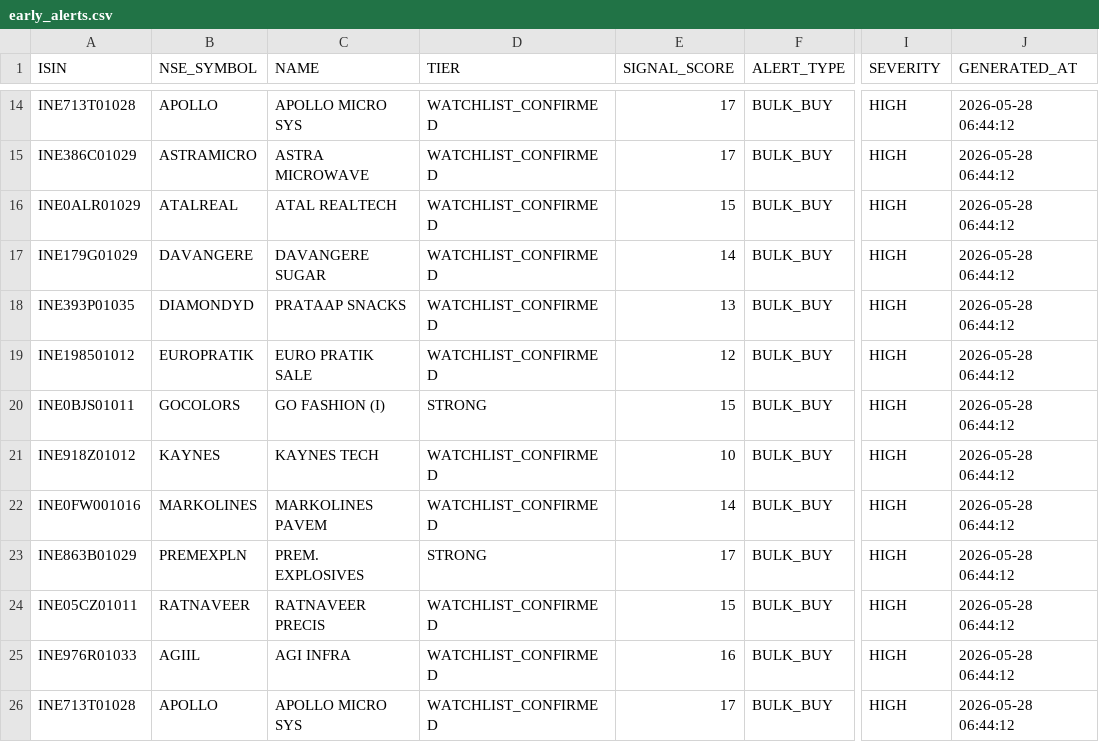
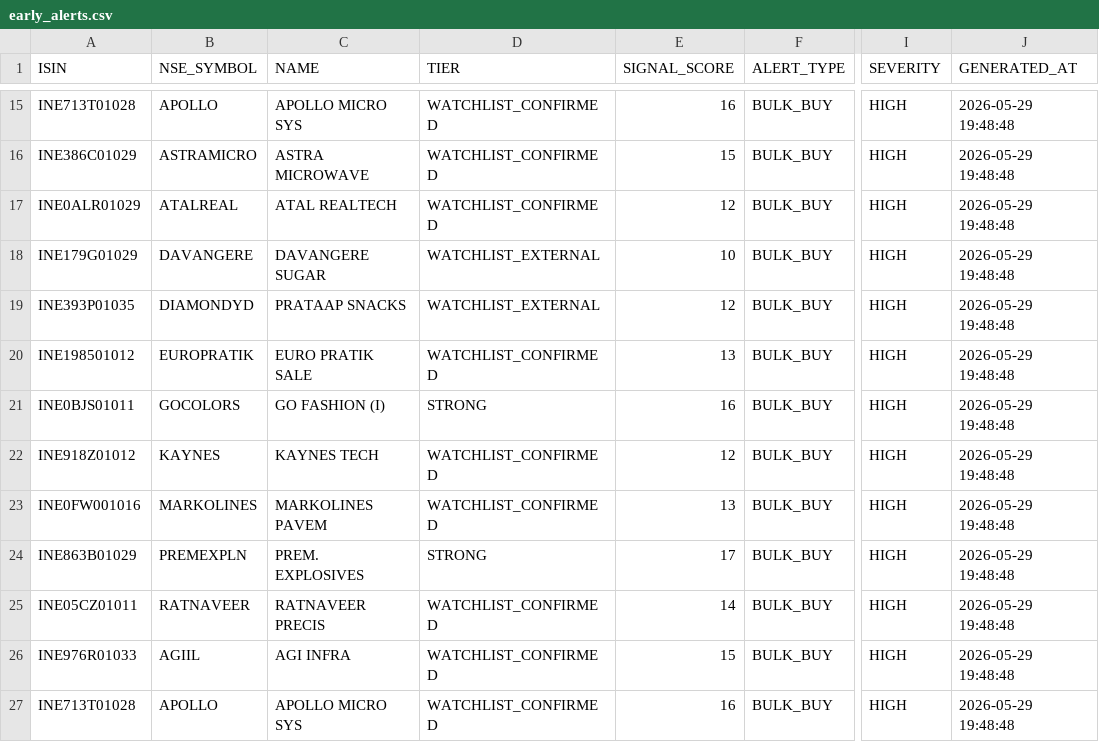
Before and after one commit to rajkshroff/multibagger-alerts, a CSV file: early_alerts.csv, drawn as a sheet; only a part is shown, gaps mark what is left out; addresses are those after the commit; the diff covers the shown part only; the diff names each change by its address in the sheet, - before the commit and + after, or states it on an @@ line.

```diff
--- a/early_alerts.csv
+++ b/early_alerts.csv
-E15 (SIGNAL_SCORE): 17
+E15 (SIGNAL_SCORE): 16
-J15:J27 (GENERATED_AT): 2026-05-28 06:44:12
+J15:J27 (GENERATED_AT): 2026-05-29 19:48:48
-E16 (SIGNAL_SCORE): 17
+E16 (SIGNAL_SCORE): 15
-E17 (SIGNAL_SCORE): 15
+E17 (SIGNAL_SCORE): 12
-D18:D19 (TIER): WATCHLIST_CONFIRMED
+D18:D19 (TIER): WATCHLIST_EXTERNAL
-E18 (SIGNAL_SCORE): 14
+E18 (SIGNAL_SCORE): 10
-E19 (SIGNAL_SCORE): 13
+E19 (SIGNAL_SCORE): 12
-E20 (SIGNAL_SCORE): 12
+E20 (SIGNAL_SCORE): 13
-E21 (SIGNAL_SCORE): 15
+E21 (SIGNAL_SCORE): 16
-E22 (SIGNAL_SCORE): 10
+E22 (SIGNAL_SCORE): 12
-E23 (SIGNAL_SCORE): 14
+E23 (SIGNAL_SCORE): 13
-E25 (SIGNAL_SCORE): 15
+E25 (SIGNAL_SCORE): 14
-E26 (SIGNAL_SCORE): 16
+E26 (SIGNAL_SCORE): 15
-E27 (SIGNAL_SCORE): 17
+E27 (SIGNAL_SCORE): 16
```
Also changed, not shown: 2 added rows, 8 removed rows and 47 edited cells elsewhere in this file, bse_symbol_master.csv, event_pulse_signals.csv, 9 other files.
